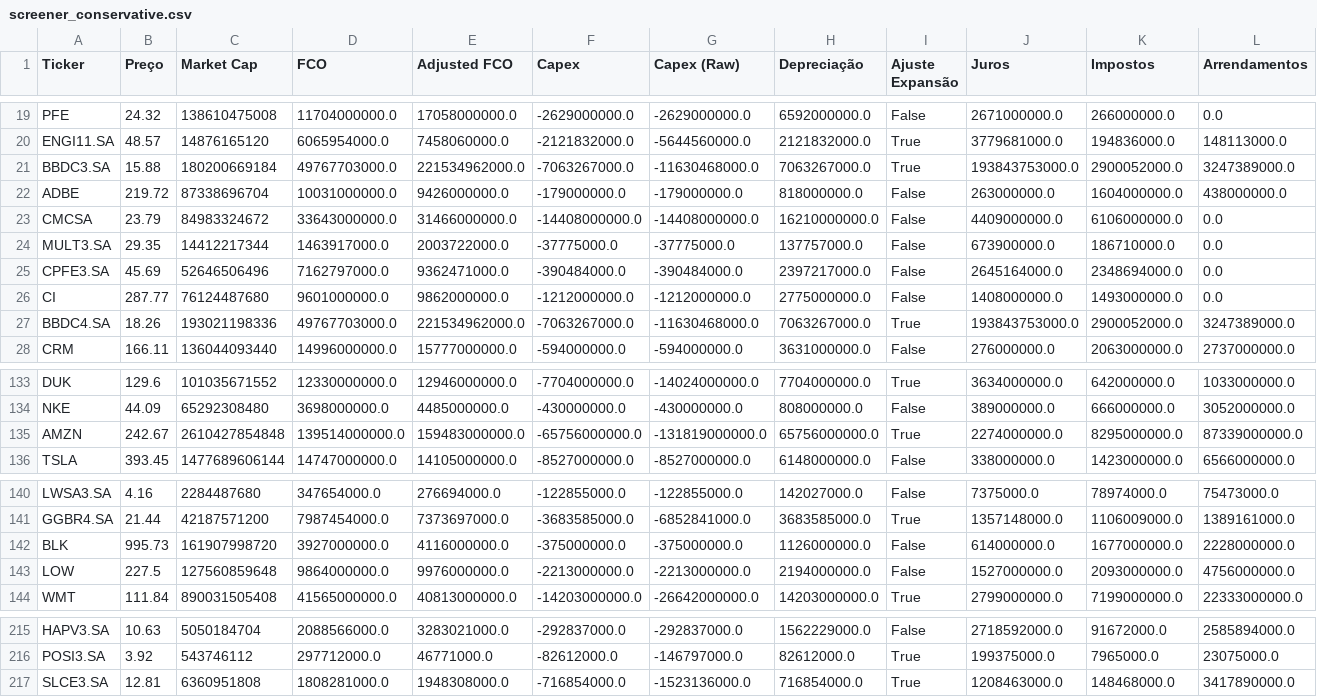
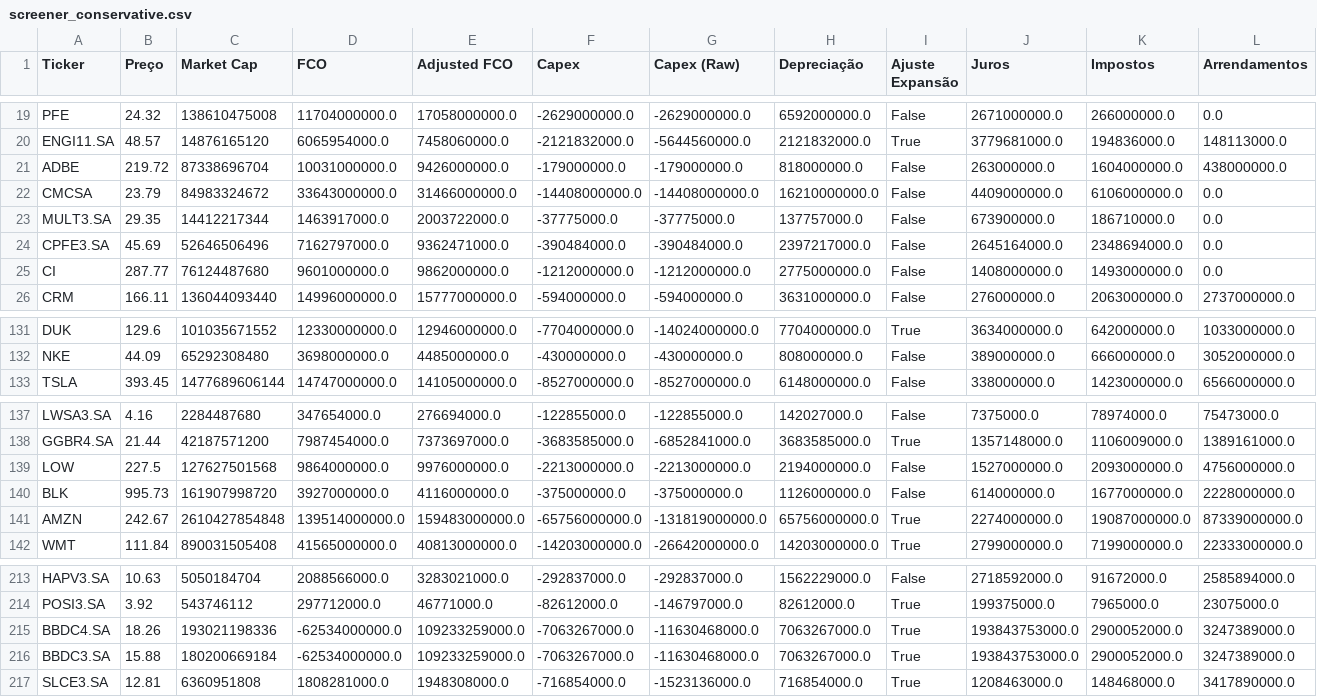
Before and after one commit to julianimmj/screener-fcf-yield, a CSV file: data/screener_conservative.csv, drawn as a sheet; only a part is shown, gaps mark what is left out; removed rows and columns are numbered as before the commit, all else as after; rows hold the shown columns only; the diff covers the shown part only; the diff names each change by its address in the sheet, - before the commit and + after, or states it on an @@ line.

```diff
--- a/data/screener_conservative.csv
+++ b/data/screener_conservative.csv
-row 21: BBDC3.SA | 15.88 | 180200669184 | 49767703000.0 | 221534962000.0 | -7063267000.0 | -11630468000.0 | 7063267000.0 | True | 193843753000.0 | 2900052000.0 | 3247389000.0
-row 27: BBDC4.SA | 18.26 | 193021198336 | 49767703000.0 | 221534962000.0 | -7063267000.0 | -11630468000.0 | 7063267000.0 | True | 193843753000.0 | 2900052000.0 | 3247389000.0
-row 135: AMZN | 242.67 | 2610427854848 | 139514000000.0 | 159483000000.0 | -65756000000.0 | -131819000000.0 | 65756000000.0 | True | 2274000000.0 | 8295000000.0 | 87339000000.0
+row 139: LOW | 227.5 | 127627501568 | 9864000000.0 | 9976000000.0 | -2213000000.0 | -2213000000.0 | 2194000000.0 | False | 1527000000.0 | 2093000000.0 | 4756000000.0
-row 143: LOW | 227.5 | 127560859648 | 9864000000.0 | 9976000000.0 | -2213000000.0 | -2213000000.0 | 2194000000.0 | False | 1527000000.0 | 2093000000.0 | 4756000000.0
+row 141: AMZN | 242.67 | 2610427854848 | 139514000000.0 | 159483000000.0 | -65756000000.0 | -131819000000.0 | 65756000000.0 | True | 2274000000.0 | 19087000000.0 | 87339000000.0
+row 215: BBDC4.SA | 18.26 | 193021198336 | -62534000000.0 | 109233259000.0 | -7063267000.0 | -11630468000.0 | 7063267000.0 | True | 193843753000.0 | 2900052000.0 | 3247389000.0
+row 216: BBDC3.SA | 15.88 | 180200669184 | -62534000000.0 | 109233259000.0 | -7063267000.0 | -11630468000.0 | 7063267000.0 | True | 193843753000.0 | 2900052000.0 | 3247389000.0
```
Also changed, not shown: 3 edited cells elsewhere in this file, data/screener_normal.csv, 1 other file.
